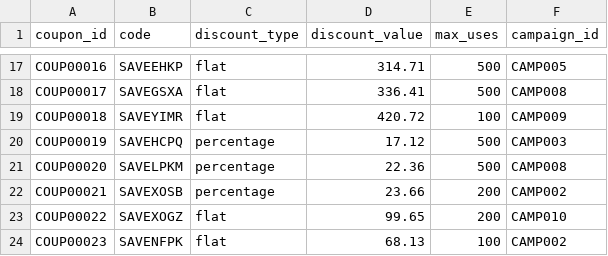
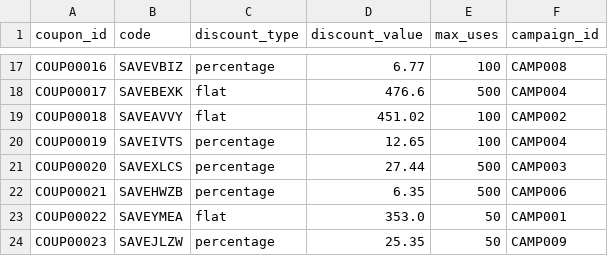
Before and after one commit to Mayankkvv/fraudring, a CSV file: ml-service/data/raw/coupons.csv, drawn as a sheet; only a part is shown, gaps mark what is left out; the diff covers the shown part only; the diff names each change by its address in the sheet, - before the commit and + after, or states it on an @@ line.

```diff
--- a/ml-service/data/raw/coupons.csv
+++ b/ml-service/data/raw/coupons.csv
-B17 (code): SAVEEHKP
+B17 (code): SAVEVBIZ
-C17 (discount_type): flat
+C17 (discount_type): percentage
-D17 (discount_value): 314.71
+D17 (discount_value): 6.77
-E17 (max_uses): 500
+E17 (max_uses): 100
-F17 (campaign_id): CAMP005
+F17 (campaign_id): CAMP008
-B18 (code): SAVEGSXA
+B18 (code): SAVEBEXK
-D18 (discount_value): 336.41
+D18 (discount_value): 476.6
-F18 (campaign_id): CAMP008
+F18 (campaign_id): CAMP004
-B19 (code): SAVEYIMR
+B19 (code): SAVEAVVY
-D19 (discount_value): 420.72
+D19 (discount_value): 451.02
-F19 (campaign_id): CAMP009
+F19 (campaign_id): CAMP002
-B20 (code): SAVEHCPQ
+B20 (code): SAVEIVTS
-D20 (discount_value): 17.12
+D20 (discount_value): 12.65
-E20 (max_uses): 500
+E20 (max_uses): 100
-F20 (campaign_id): CAMP003
+F20 (campaign_id): CAMP004
-B21 (code): SAVELPKM
+B21 (code): SAVEXLCS
-D21 (discount_value): 22.36
+D21 (discount_value): 27.44
-F21 (campaign_id): CAMP008
+F21 (campaign_id): CAMP003
-B22 (code): SAVEXOSB
+B22 (code): SAVEHWZB
-D22 (discount_value): 23.66
+D22 (discount_value): 6.35
-E22 (max_uses): 200
+E22 (max_uses): 500
-F22 (campaign_id): CAMP002
+F22 (campaign_id): CAMP006
-B23 (code): SAVEXOGZ
+B23 (code): SAVEYMEA
-D23 (discount_value): 99.65
+D23 (discount_value): 353.0
-E23 (max_uses): 200
+E23 (max_uses): 50
-F23 (campaign_id): CAMP010
+F23 (campaign_id): CAMP001
-B24 (code): SAVENFPK
+B24 (code): SAVEJLZW
-C24 (discount_type): flat
+C24 (discount_type): percentage
-D24 (discount_value): 68.13
+D24 (discount_value): 25.35
-E24 (max_uses): 100
+E24 (max_uses): 50
-F24 (campaign_id): CAMP002
+F24 (campaign_id): CAMP009
```
Also changed, not shown: 131 edited cells elsewhere in this file, ml-service/data/graph/graph_features.csv, ml-service/data/raw/addresses.csv, 23 other files.
